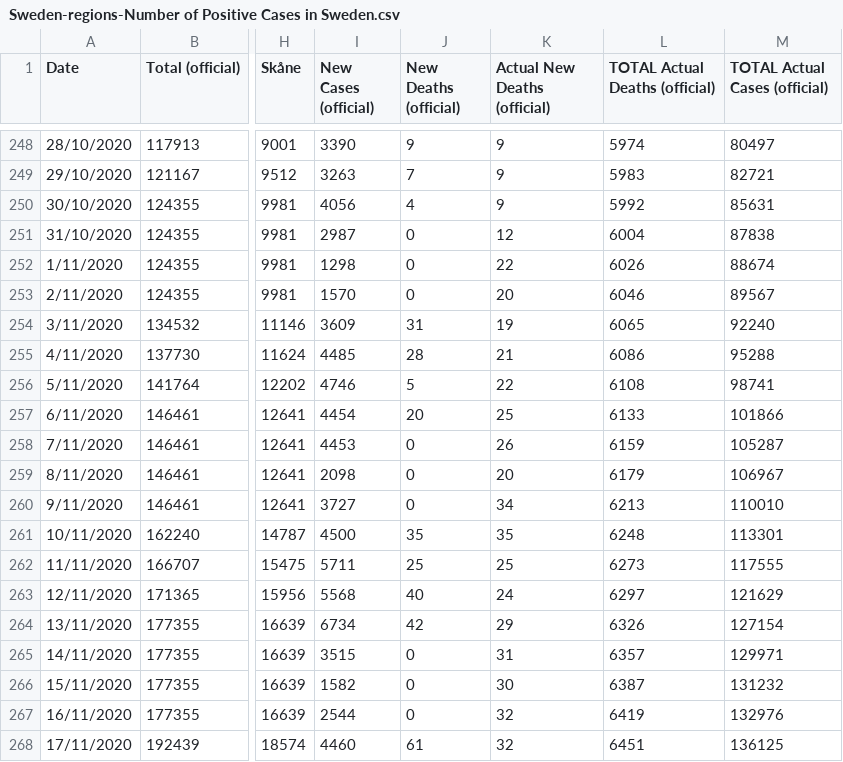
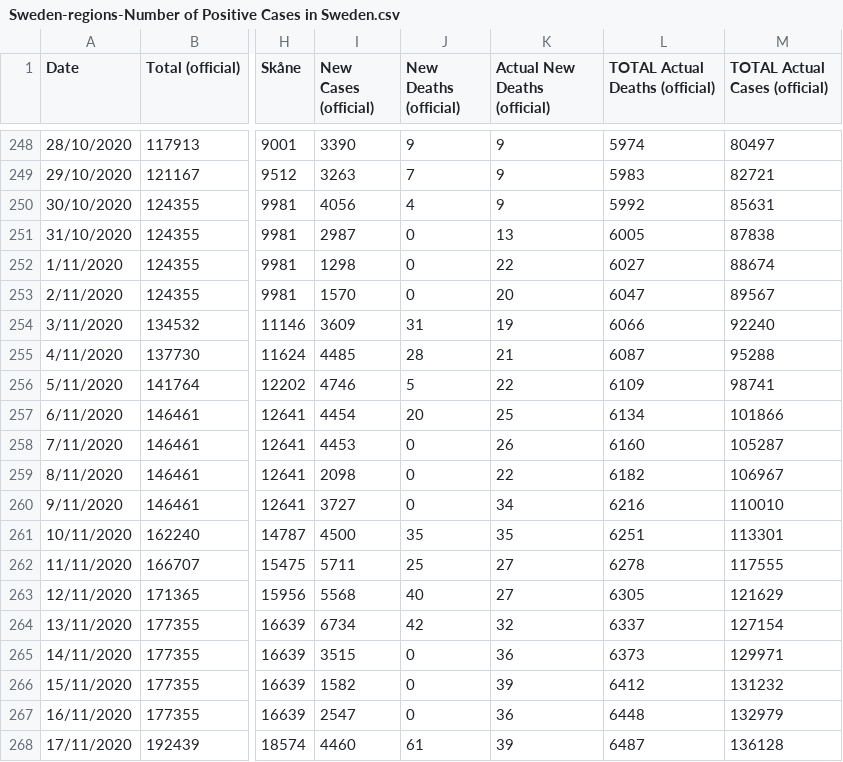
Before and after one commit to angelodm/covid-19_general_statistics, a CSV file: coronavirus_data/Sweden-regions-Number of Positive Cases in Sweden.csv, drawn as a sheet; only a part is shown, gaps mark what is left out; the diff covers the shown part only; the diff names each change by its address in the sheet, - before the commit and + after, or states it on an @@ line.

```diff
--- a/coronavirus_data/Sweden-regions-Number of Positive Cases in Sweden.csv
+++ b/coronavirus_data/Sweden-regions-Number of Positive Cases in Sweden.csv
-K251 (Actual New Deaths (official)): 12
+K251 (Actual New Deaths (official)): 13
-L251 (TOTAL Actual Deaths (official)): 6004
+L251 (TOTAL Actual Deaths (official)): 6005
-L252 (TOTAL Actual Deaths (official)): 6026
+L252 (TOTAL Actual Deaths (official)): 6027
-L253 (TOTAL Actual Deaths (official)): 6046
+L253 (TOTAL Actual Deaths (official)): 6047
-L254 (TOTAL Actual Deaths (official)): 6065
+L254 (TOTAL Actual Deaths (official)): 6066
-L255 (TOTAL Actual Deaths (official)): 6086
+L255 (TOTAL Actual Deaths (official)): 6087
-L256 (TOTAL Actual Deaths (official)): 6108
+L256 (TOTAL Actual Deaths (official)): 6109
-L257 (TOTAL Actual Deaths (official)): 6133
+L257 (TOTAL Actual Deaths (official)): 6134
-L258 (TOTAL Actual Deaths (official)): 6159
+L258 (TOTAL Actual Deaths (official)): 6160
-K259 (Actual New Deaths (official)): 20
+K259 (Actual New Deaths (official)): 22
-L259 (TOTAL Actual Deaths (official)): 6179
+L259 (TOTAL Actual Deaths (official)): 6182
-L260 (TOTAL Actual Deaths (official)): 6213
+L260 (TOTAL Actual Deaths (official)): 6216
-L261 (TOTAL Actual Deaths (official)): 6248
+L261 (TOTAL Actual Deaths (official)): 6251
-K262 (Actual New Deaths (official)): 25
+K262 (Actual New Deaths (official)): 27
-L262 (TOTAL Actual Deaths (official)): 6273
+L262 (TOTAL Actual Deaths (official)): 6278
-K263 (Actual New Deaths (official)): 24
+K263 (Actual New Deaths (official)): 27
-L263 (TOTAL Actual Deaths (official)): 6297
+L263 (TOTAL Actual Deaths (official)): 6305
-K264 (Actual New Deaths (official)): 29
+K264 (Actual New Deaths (official)): 32
-L264 (TOTAL Actual Deaths (official)): 6326
+L264 (TOTAL Actual Deaths (official)): 6337
-K265 (Actual New Deaths (official)): 31
+K265 (Actual New Deaths (official)): 36
-L265 (TOTAL Actual Deaths (official)): 6357
+L265 (TOTAL Actual Deaths (official)): 6373
-K266 (Actual New Deaths (official)): 30
+K266 (Actual New Deaths (official)): 39
-L266 (TOTAL Actual Deaths (official)): 6387
+L266 (TOTAL Actual Deaths (official)): 6412
-I267 (New Cases (official)): 2544
+I267 (New Cases (official)): 2547
-K267 (Actual New Deaths (official)): 32
+K267 (Actual New Deaths (official)): 36
-L267 (TOTAL Actual Deaths (official)): 6419
+L267 (TOTAL Actual Deaths (official)): 6448
-M267 (TOTAL Actual Cases (official)): 132976
+M267 (TOTAL Actual Cases (official)): 132979
-K268 (Actual New Deaths (official)): 32
+K268 (Actual New Deaths (official)): 39
-L268 (TOTAL Actual Deaths (official)): 6451
+L268 (TOTAL Actual Deaths (official)): 6487
-M268 (TOTAL Actual Cases (official)): 136125
+M268 (TOTAL Actual Cases (official)): 136128
```
Also changed, not shown: 5 added rows and 57 edited cells elsewhere in this file, coronavirus_data/Calabria-main-Number of Positive Cases in Italy: Calabria.csv, coronavirus_data/Italy-main-Number of Positive Cases in Italy: andamento nazionale.csv, 12 other files.
